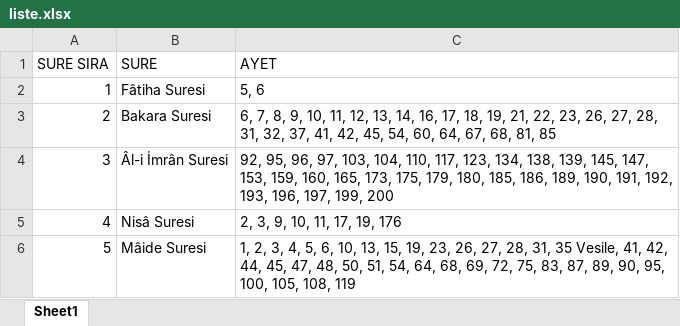
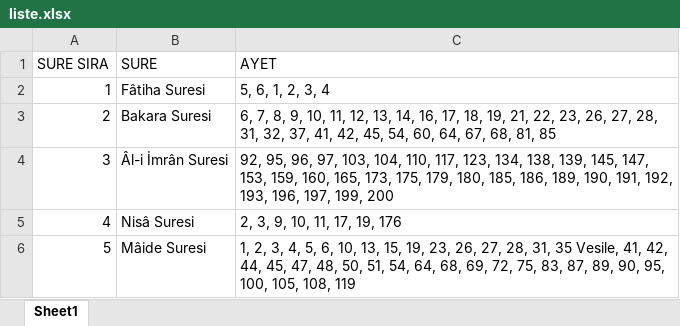
Before and after one commit to kusenmesut/kurex, an Excel workbook: liste.xlsx, sheet Sheet1, drawn as a sheet; only a part is shown; values as stored, in another font and other column widths than the file's, no borders; the diff names each change by its address in the sheet, - before the commit and + after, or states it on an @@ line.

Commit message:
Liste web paneli tarafindan guncellendi

```diff
--- a/liste.xlsx (sheet Sheet1)
+++ b/liste.xlsx (sheet Sheet1)
-C2 (AYET): 5, 6
+C2 (AYET): 5, 6, 1, 2, 3, 4
```
